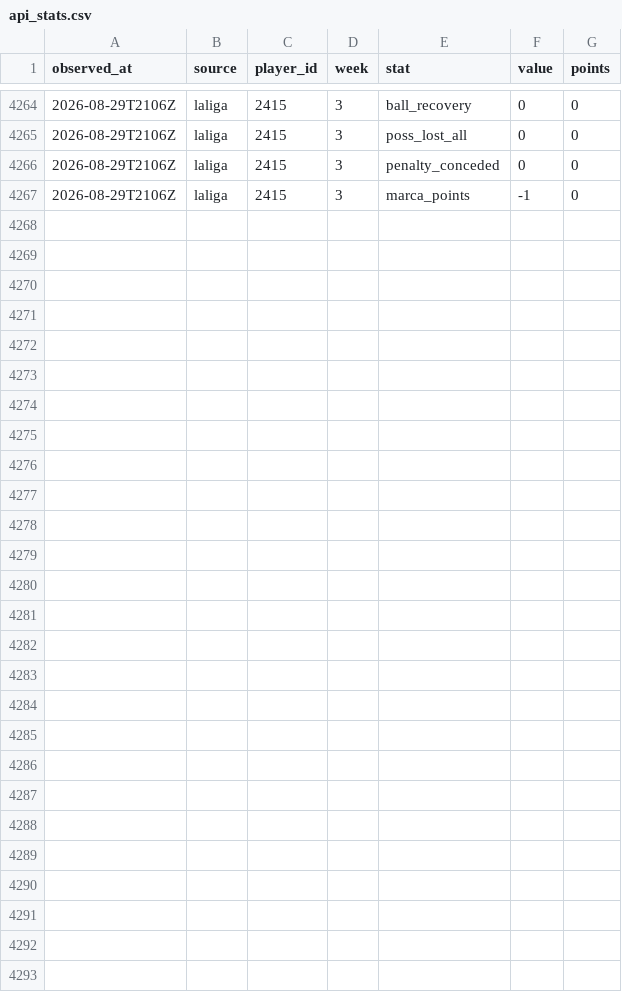
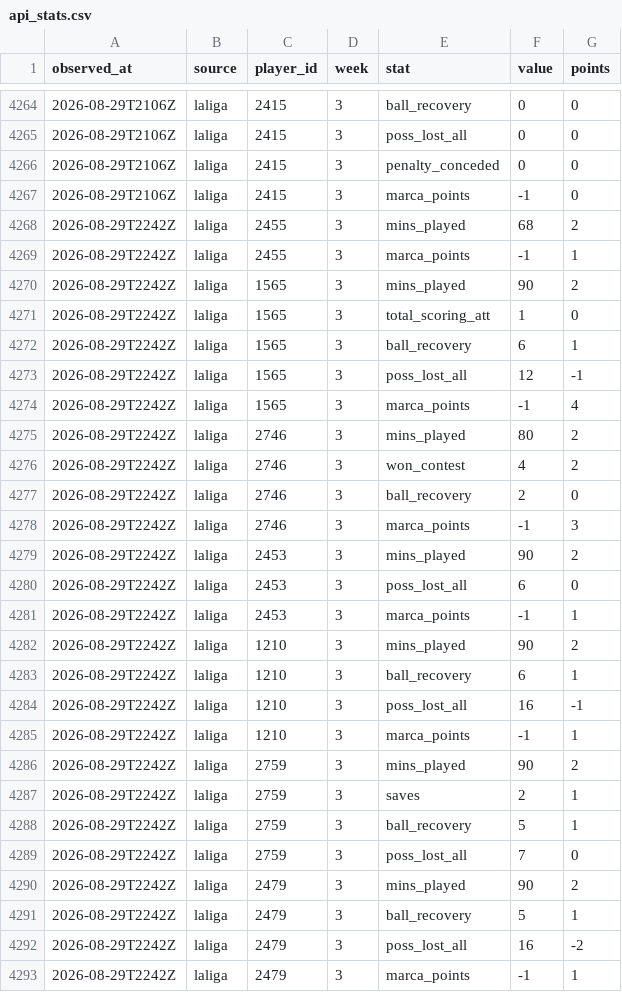
Before and after one commit to OrsM/liga_five_guys, a CSV file: data/tidy/api_stats.csv, drawn as a sheet; only a part is shown, gaps mark what is left out; the diff names each change by its address in the sheet, - before the commit and + after, or states it on an @@ line.

```diff
--- a/data/tidy/api_stats.csv
+++ b/data/tidy/api_stats.csv
+row 4268: 2026-08-29T2242Z | laliga | 2455 | 3 | mins_played | 68 | 2
+row 4269: 2026-08-29T2242Z | laliga | 2455 | 3 | marca_points | -1 | 1
+row 4270: 2026-08-29T2242Z | laliga | 1565 | 3 | mins_played | 90 | 2
+row 4271: 2026-08-29T2242Z | laliga | 1565 | 3 | total_scoring_att | 1 | 0
+row 4272: 2026-08-29T2242Z | laliga | 1565 | 3 | ball_recovery | 6 | 1
+row 4273: 2026-08-29T2242Z | laliga | 1565 | 3 | poss_lost_all | 12 | -1
+row 4274: 2026-08-29T2242Z | laliga | 1565 | 3 | marca_points | -1 | 4
+row 4275: 2026-08-29T2242Z | laliga | 2746 | 3 | mins_played | 80 | 2
+row 4276: 2026-08-29T2242Z | laliga | 2746 | 3 | won_contest | 4 | 2
+row 4277: 2026-08-29T2242Z | laliga | 2746 | 3 | ball_recovery | 2 | 0
+row 4278: 2026-08-29T2242Z | laliga | 2746 | 3 | marca_points | -1 | 3
+row 4279: 2026-08-29T2242Z | laliga | 2453 | 3 | mins_played | 90 | 2
+row 4280: 2026-08-29T2242Z | laliga | 2453 | 3 | poss_lost_all | 6 | 0
+row 4281: 2026-08-29T2242Z | laliga | 2453 | 3 | marca_points | -1 | 1
+row 4282: 2026-08-29T2242Z | laliga | 1210 | 3 | mins_played | 90 | 2
+row 4283: 2026-08-29T2242Z | laliga | 1210 | 3 | ball_recovery | 6 | 1
+row 4284: 2026-08-29T2242Z | laliga | 1210 | 3 | poss_lost_all | 16 | -1
+row 4285: 2026-08-29T2242Z | laliga | 1210 | 3 | marca_points | -1 | 1
+row 4286: 2026-08-29T2242Z | laliga | 2759 | 3 | mins_played | 90 | 2
+row 4287: 2026-08-29T2242Z | laliga | 2759 | 3 | saves | 2 | 1
+row 4288: 2026-08-29T2242Z | laliga | 2759 | 3 | ball_recovery | 5 | 1
+row 4289: 2026-08-29T2242Z | laliga | 2759 | 3 | poss_lost_all | 7 | 0
+row 4290: 2026-08-29T2242Z | laliga | 2479 | 3 | mins_played | 90 | 2
+row 4291: 2026-08-29T2242Z | laliga | 2479 | 3 | ball_recovery | 5 | 1
+row 4292: 2026-08-29T2242Z | laliga | 2479 | 3 | poss_lost_all | 16 | -2
+row 4293: 2026-08-29T2242Z | laliga | 2479 | 3 | marca_points | -1 | 1
```
Also changed, not shown: data/decisions/slate_log.csv, data/decisions/squad_log.csv, 21 other files.
